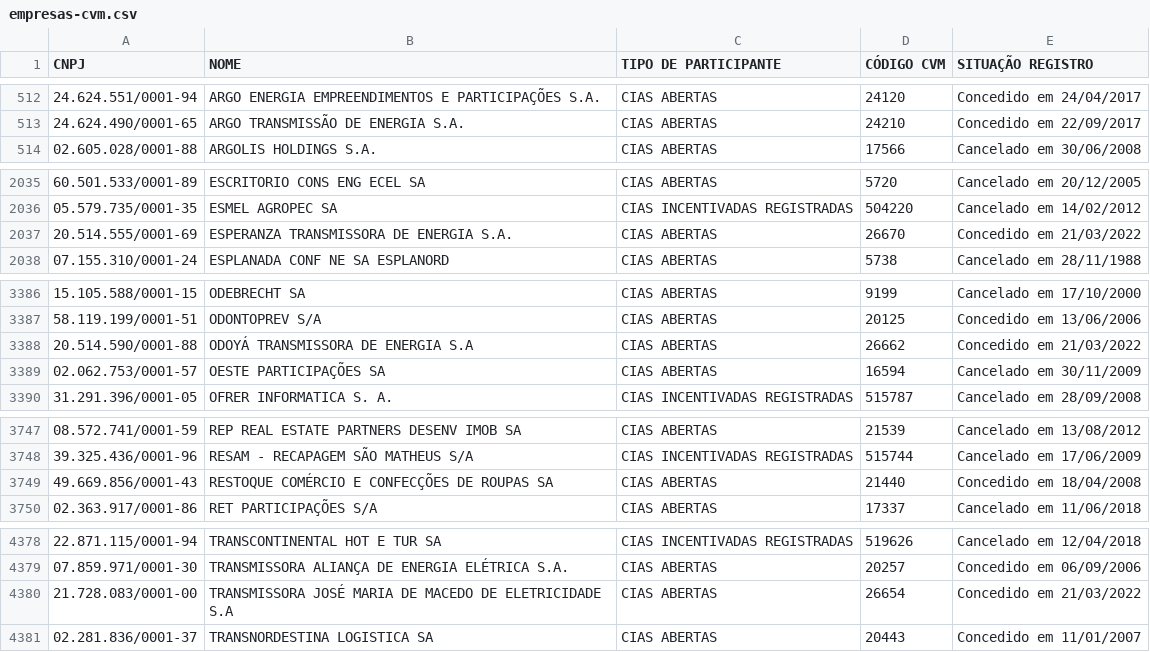
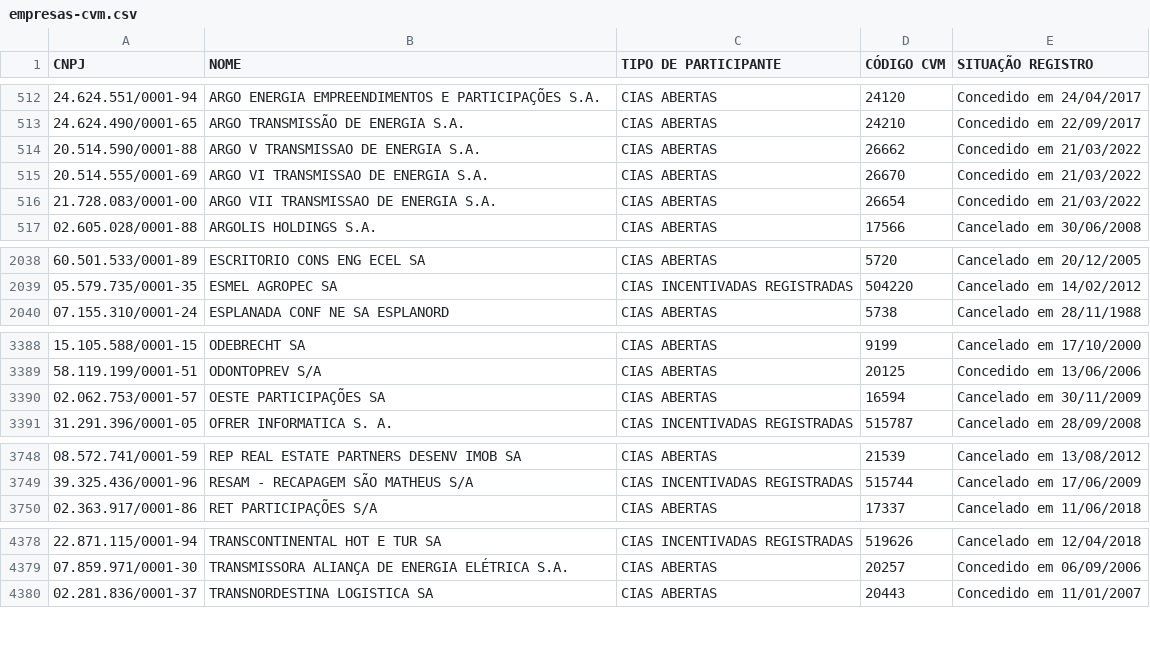
Before and after one commit to andrebarsotti/btc-crv, a CSV file: modulo-II/02-desafio/01-dados-limpos/empresas-cvm.csv, drawn as a sheet; only a part is shown, gaps mark what is left out; removed rows and columns are numbered as before the commit, all else as after; the diff covers the shown part only; the diff names each change by its address in the sheet, - before the commit and + after, or states it on an @@ line.

Commit message:
Atualização de dados

```diff
--- a/modulo-II/02-desafio/01-dados-limpos/empresas-cvm.csv
+++ b/modulo-II/02-desafio/01-dados-limpos/empresas-cvm.csv
+row 514: 20.514.590/0001-88 | ARGO V TRANSMISSAO DE ENERGIA S.A. | CIAS ABERTAS | 26662 | Concedido em 21/03/2022
+row 515: 20.514.555/0001-69 | ARGO VI TRANSMISSAO DE ENERGIA S.A. | CIAS ABERTAS | 26670 | Concedido em 21/03/2022
+row 516: 21.728.083/0001-00 | ARGO VII TRANSMISSAO DE ENERGIA S.A. | CIAS ABERTAS | 26654 | Concedido em 21/03/2022
-row 2037: 20.514.555/0001-69 | ESPERANZA TRANSMISSORA DE ENERGIA S.A. | CIAS ABERTAS | 26670 | Concedido em 21/03/2022
-row 3388: 20.514.590/0001-88 | ODOYÁ TRANSMISSORA DE ENERGIA S.A | CIAS ABERTAS | 26662 | Concedido em 21/03/2022
-row 3749: 49.669.856/0001-43 | RESTOQUE COMÉRCIO E CONFECÇÕES DE ROUPAS SA | CIAS ABERTAS | 21440 | Concedido em 18/04/2008
-row 4380: 21.728.083/0001-00 | TRANSMISSORA JOSÉ MARIA DE MACEDO DE ELETRICIDADE S.A | CIAS ABERTAS | 26654 | Concedido em 21/03/2022
```
Also changed, not shown: 1 added row and 2 edited cells elsewhere in this file, 9 other files.
